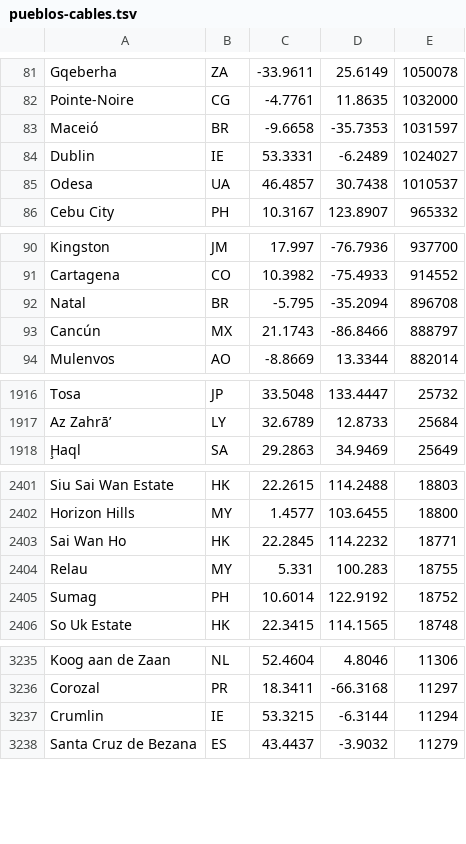
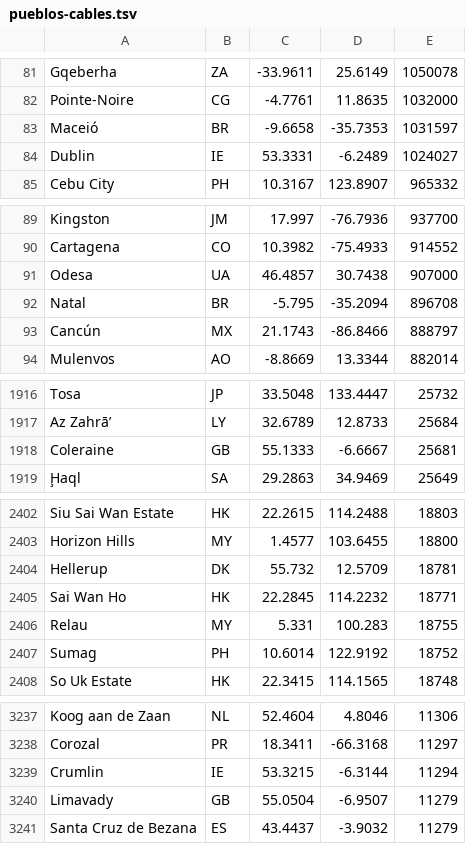
Before and after one commit to guardianagroup/guardianagroup.com, a TSV file: orbita/static/tierra/pueblos-cables.tsv, drawn as a sheet; only a part is shown, gaps mark what is left out; removed rows and columns are numbered as before the commit, all else as after; the diff covers the shown part only; the diff names each change by its address in the sheet, - before the commit and + after, or states it on an @@ line.

Commit message:
Órbita: pueblos donde llegan los cables, de GeoNames cities500 (2026-11-23T16:27Z)

```diff
--- a/orbita/static/tierra/pueblos-cables.tsv
+++ b/orbita/static/tierra/pueblos-cables.tsv
-row 85: Odesa | UA | 46.4857 | 30.7438 | 1010537
+row 91: Odesa | UA | 46.4857 | 30.7438 | 907000
+row 1918: Coleraine | GB | 55.1333 | -6.6667 | 25681
+row 2404: Hellerup | DK | 55.732 | 12.5709 | 18781
+row 3240: Limavady | GB | 55.0504 | -6.9507 | 11279
```
Also changed, not shown: 11 added rows and 4 edited cells elsewhere in this file, herramientas/fuentes/pueblos-fibra.tsv, 40 other files.
